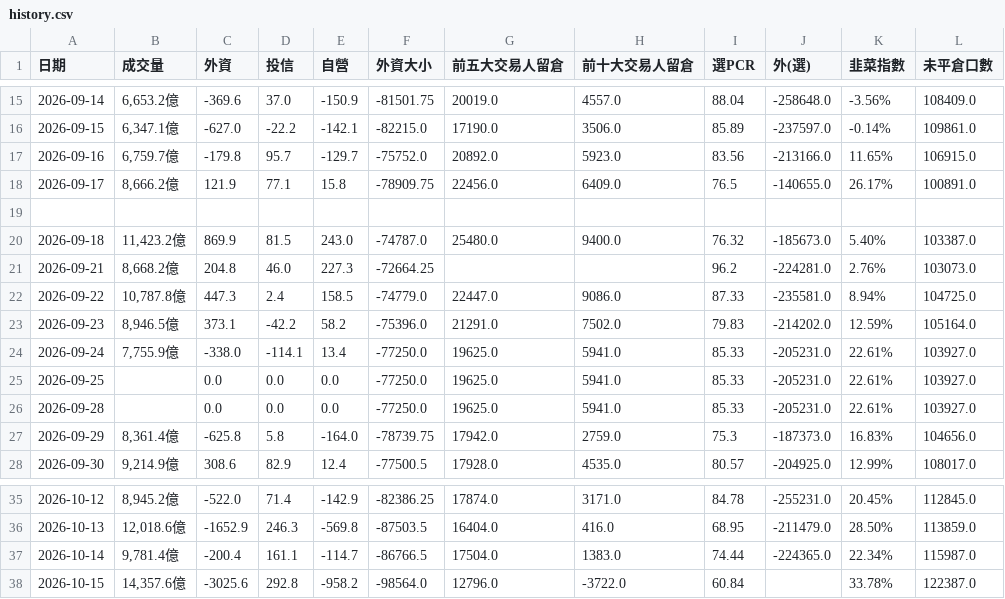
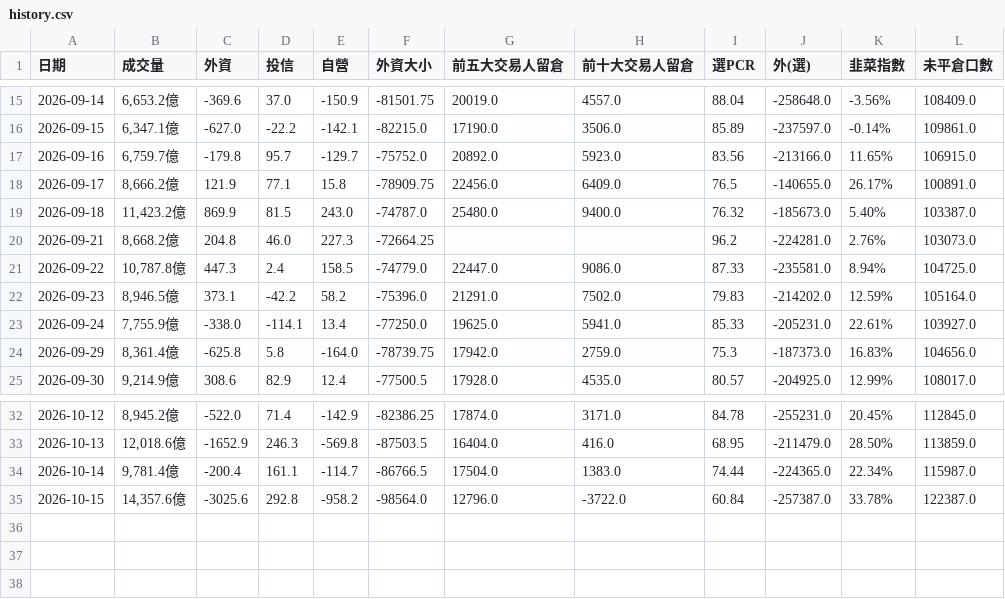
Before and after one commit to phosphor0110/taiex-indicator, a CSV file: history.csv, drawn as a sheet; only a part is shown, gaps mark what is left out.

```diff
--- a/history.csv
+++ b/history.csv
@@ -18,3 +18,2 @@
 2026-09-17,"8,666.2億",121.9,77.1,15.8,-78909.75,22456.0,6409.0,76.5,-140655.0,26.17%,100891.0
-
 2026-09-18,"11,423.2億",869.9,81.5,243.0,-74787.0,25480.0,9400.0,76.32,-185673.0,5.40%,103387.0
@@ -24,4 +23,2 @@
 2026-09-24,"7,755.9億",-338.0,-114.1,13.4,-77250.0,19625.0,5941.0,85.33,-205231.0,22.61%,103927.0
-2026-09-25,,0.0,0.0,0.0,-77250.0,19625.0,5941.0,85.33,-205231.0,22.61%,103927.0
-2026-09-28,,0.0,0.0,0.0,-77250.0,19625.0,5941.0,85.33,-205231.0,22.61%,103927.0
 2026-09-29,"8,361.4億",-625.8,5.8,-164.0,-78739.75,17942.0,2759.0,75.3,-187373.0,16.83%,104656.0
@@ -37,2 +34,2 @@
 2026-10-14,"9,781.4億",-200.4,161.1,-114.7,-86766.5,17504.0,1383.0,74.44,-224365.0,22.34%,115987.0
-2026-10-15,"14,357.6億",-3025.6,292.8,-958.2,-98564.0,12796.0,-3722.0,60.84,,33.78%,122387.0
+2026-10-15,"14,357.6億",-3025.6,292.8,-958.2,-98564.0,12796.0,-3722.0,60.84,-257387.0,33.78%,122387.0
```
Also changed, not shown: 2 other files.
